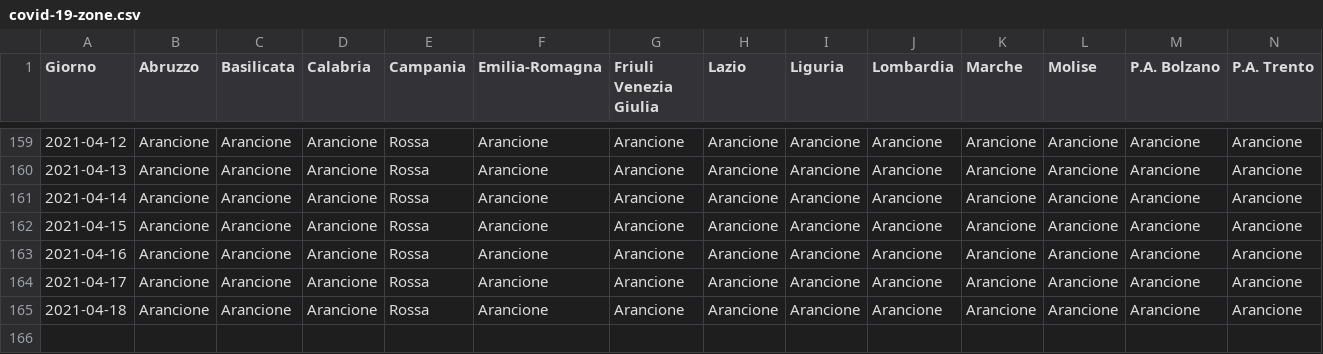
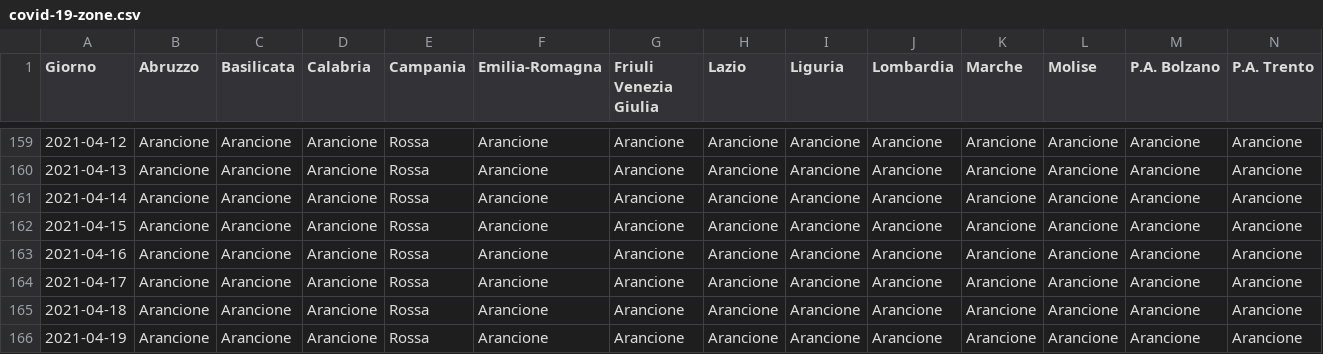
Before and after one commit to tsiotas/covid-19-zone, a CSV file: covid-19-zone.csv, drawn as a sheet; only a part is shown, gaps mark what is left out; rows hold the shown columns only; the diff names each change by its address in the sheet, - before the commit and + after, or states it on an @@ line.

```diff
--- a/covid-19-zone.csv
+++ b/covid-19-zone.csv
+row 166: 2021-04-19 | Arancione | Arancione | Arancione | Rossa | Arancione | Arancione | Arancione | Arancione | Arancione | Arancione | Arancione | Arancione | Arancione
```
Also changed, not shown: 2 other files.
